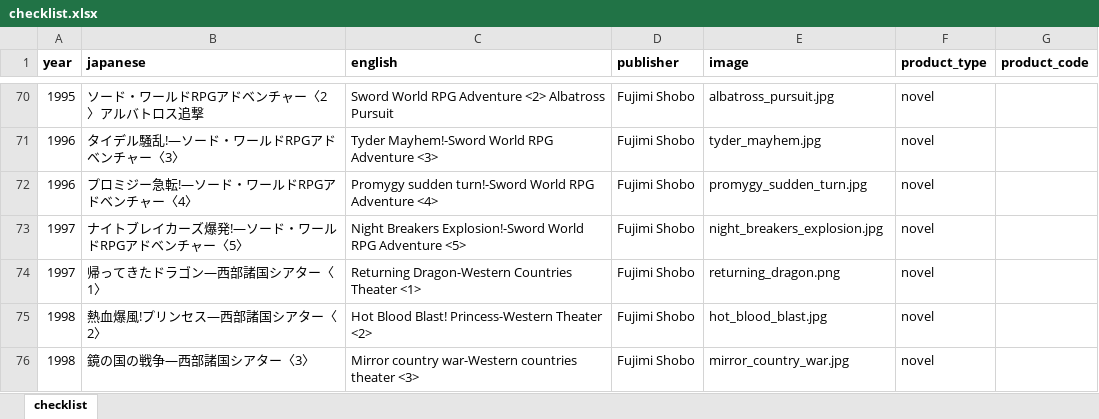
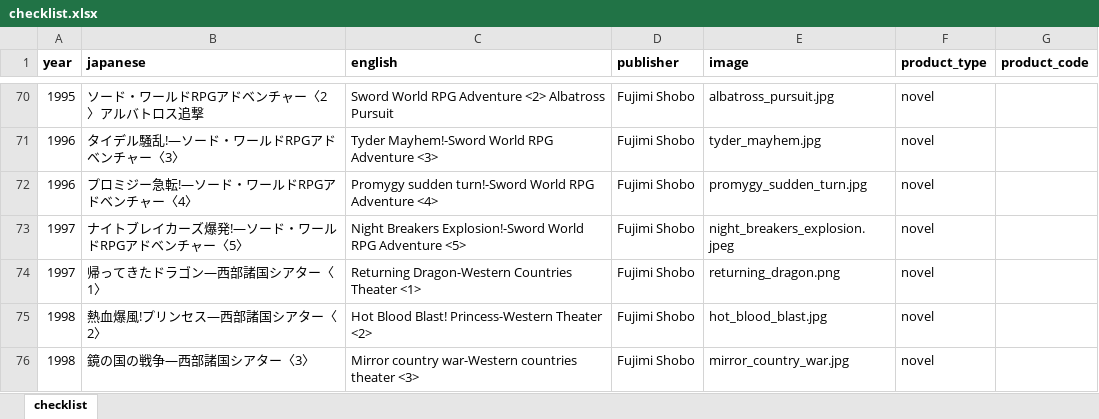
Before and after one commit to weatherspud/japanese-collectors-list, an Excel workbook: sword-world/checklist.xlsx, sheet checklist, drawn as a sheet; only a part is shown, gaps mark what is left out; values as stored, in another font and other column widths than the file's, no borders; the diff names each change by its address in the sheet, - before the commit and + after, or states it on an @@ line.

Commit message:
sword world image fix

```diff
--- a/sword-world/checklist.xlsx (sheet checklist)
+++ b/sword-world/checklist.xlsx (sheet checklist)
-E73 (image): night_breakers_explosion.jpg
+E73 (image): night_breakers_explosion.jpeg
```
Also changed, not shown: 2 other files.
